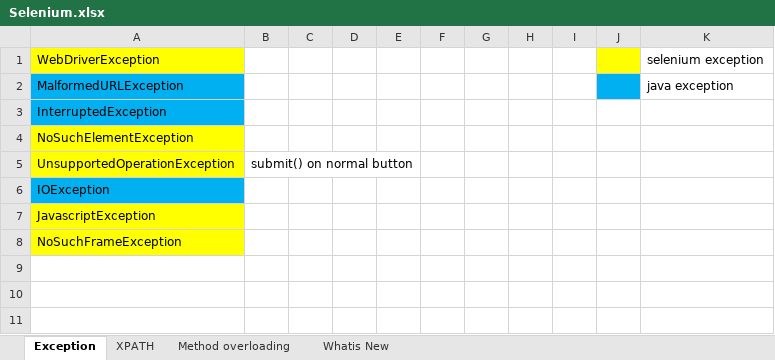
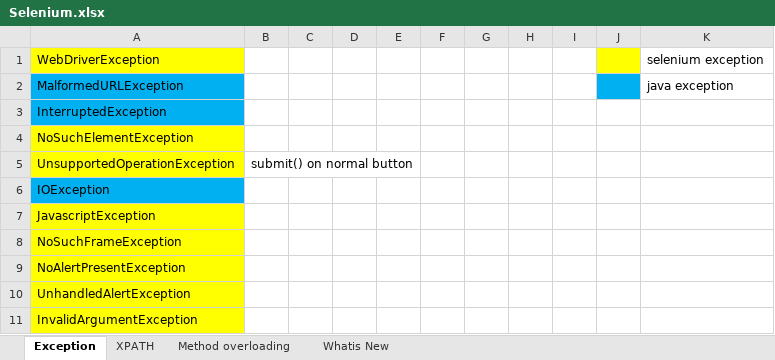
Before and after one commit to AksharaBhanu/b98, an Excel workbook: Selenium.xlsx, sheet Exception, drawn as a sheet; values as stored, in another font and other column widths than the file's, no borders; the diff names each change by its address in the sheet, - before the commit and + after, or states it on an @@ line.

```diff
--- a/Selenium.xlsx (sheet Exception)
+++ b/Selenium.xlsx (sheet Exception)
+row 9: NoAlertPresentException
+row 10: UnhandledAlertException
+row 11: InvalidArgumentException
```
Also changed, not shown: 15 other files.
